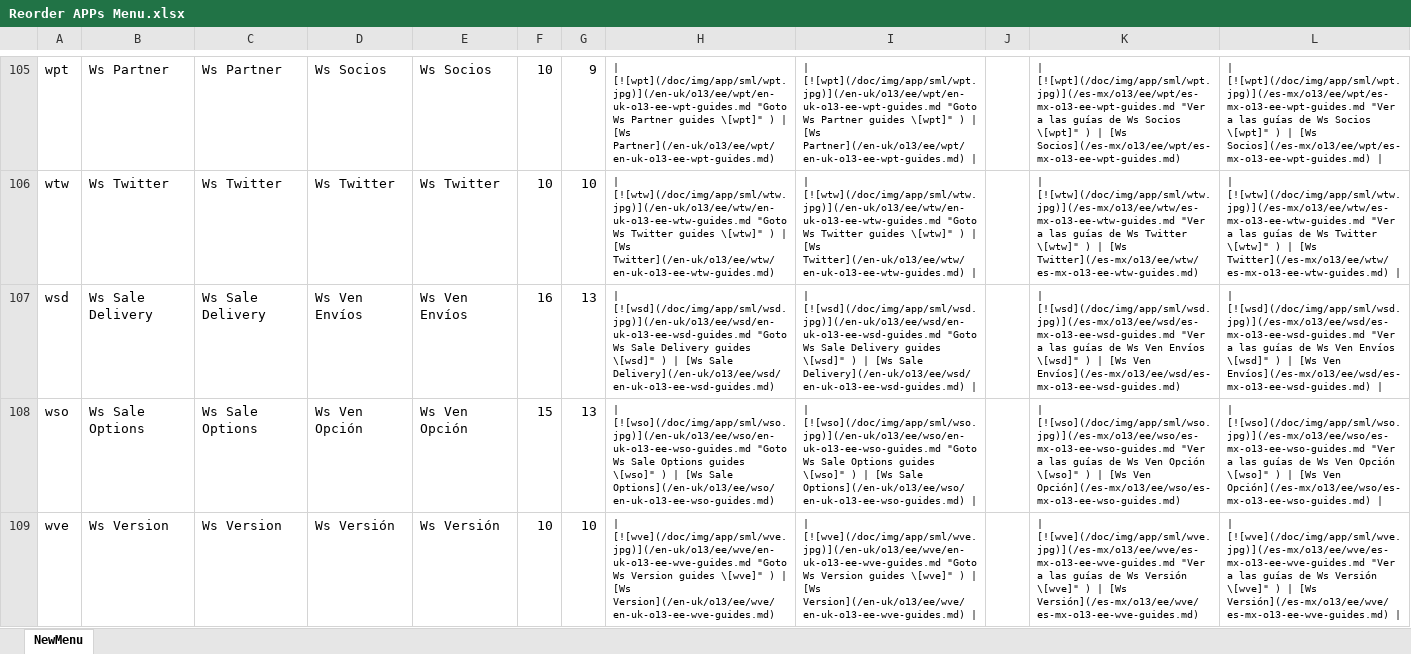
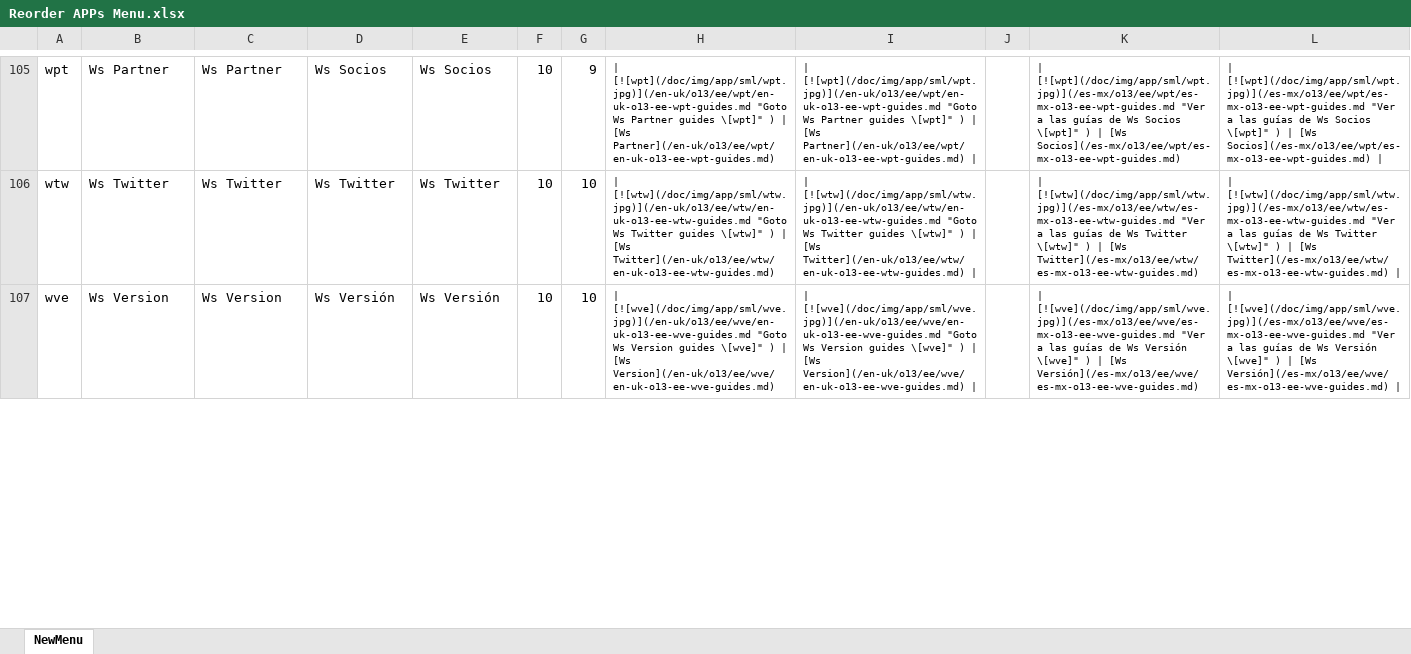
Before and after one commit to dtorresxp/odoo-guides, an Excel workbook: doc/Reorder APPs Menu.xlsx, sheet NewMenu, drawn as a sheet; only a part is shown, gaps mark what is left out; values as stored, in another font and other column widths than the file's, no borders; removed rows and columns are numbered as before the commit, all else as after; the diff covers the shown part only; the diff names each change by its address in the sheet, - before the commit and + after, or states it on an @@ line.

```diff
--- a/doc/Reorder APPs Menu.xlsx (sheet NewMenu)
+++ b/doc/Reorder APPs Menu.xlsx (sheet NewMenu)
-row 107: wsd | Ws Sale Delivery | Ws Sale Delivery | Ws Ven Envíos | Ws Ven Envíos | 16 | 13 | | [![wsd](/doc/img/app/sml/wsd.jpg)](/en-uk/o13/ee/wsd/en-uk-o13-ee-wsd-guides.md "Goto Ws Sale Delivery guides \[wsd]" ) | [Ws Sale Delivery](/en-uk/o13/ee/wsd/en-uk-o13-ee-wsd-guides.md) | | [![wsd](/doc/img/app/sml/wsd.jpg)](/en-uk/o13/ee/wsd/en-uk-o13-ee-wsd-guides.md "Goto Ws Sale Delivery guides \[wsd]" ) | [Ws Sale Delivery](/en-uk/o13/ee/wsd/en-uk-o13-ee-wsd-guides.md) | |  | | [![wsd](/doc/img/app/sml/wsd.jpg)](/es-mx/o13/ee/wsd/es-mx-o13-ee-wsd-guides.md "Ver a las guías de Ws Ven Envíos \[wsd]" ) | [Ws Ven Envíos](/es-mx/o13/ee/wsd/es-mx-o13-ee-wsd-guides.md) | | [![wsd](/doc/img/app/sml/wsd.jpg)](/es-mx/o13/ee/wsd/es-mx-o13-ee-wsd-guides.md "Ver a las guías de Ws Ven Envíos \[wsd]" ) | [Ws Ven Envíos](/es-mx/o13/ee/wsd/es-mx-o13-ee-wsd-guides.md)
-row 108: wso | Ws Sale Options | Ws Sale Options | Ws Ven Opción | Ws Ven Opción | 15 | 13 | | [![wso](/doc/img/app/sml/wso.jpg)](/en-uk/o13/ee/wso/en-uk-o13-ee-wso-guides.md "Goto Ws Sale Options guides \[wso]" ) | [Ws Sale Options](/en-uk/o13/ee/wso/en-uk-o13-ee-wso-guides.md) | | [![wso](/doc/img/app/sml/wso.jpg)](/en-uk/o13/ee/wso/en-uk-o13-ee-wso-guides.md "Goto Ws Sale Options guides \[wso]" ) | [Ws Sale Options](/en-uk/o13/ee/wso/en-uk-o13-ee-wso-guides.md) | |  | | [![wso](/doc/img/app/sml/wso.jpg)](/es-mx/o13/ee/wso/es-mx-o13-ee-wso-guides.md "Ver a las guías de Ws Ven Opción \[wso]" ) | [Ws Ven Opción](/es-mx/o13/ee/wso/es-mx-o13-ee-wso-guides.md) | | [![wso](/doc/img/app/sml/wso.jpg)](/es-mx/o13/ee/wso/es-mx-o13-ee-wso-guides.md "Ver a las guías de Ws Ven Opción \[wso]" ) | [Ws Ven Opción](/es-mx/o13/ee/wso/es-mx-o13-ee-wso-guides.md)
```
Also changed, not shown: 2 added rows and 4 edited cells elsewhere in this sheet, formulas that keep their value, 6 other files.
